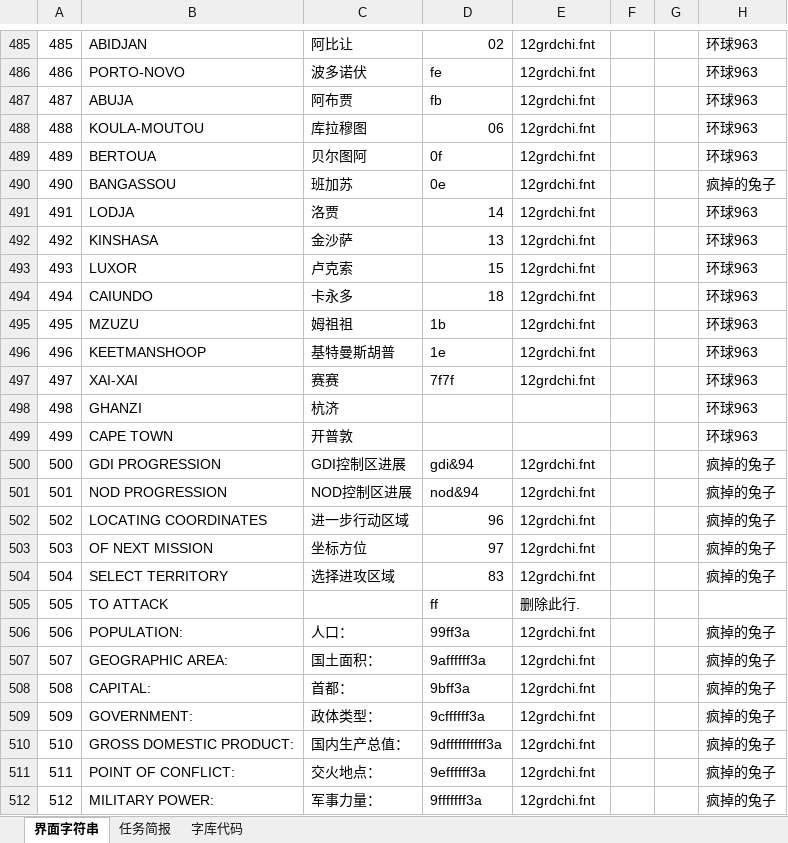
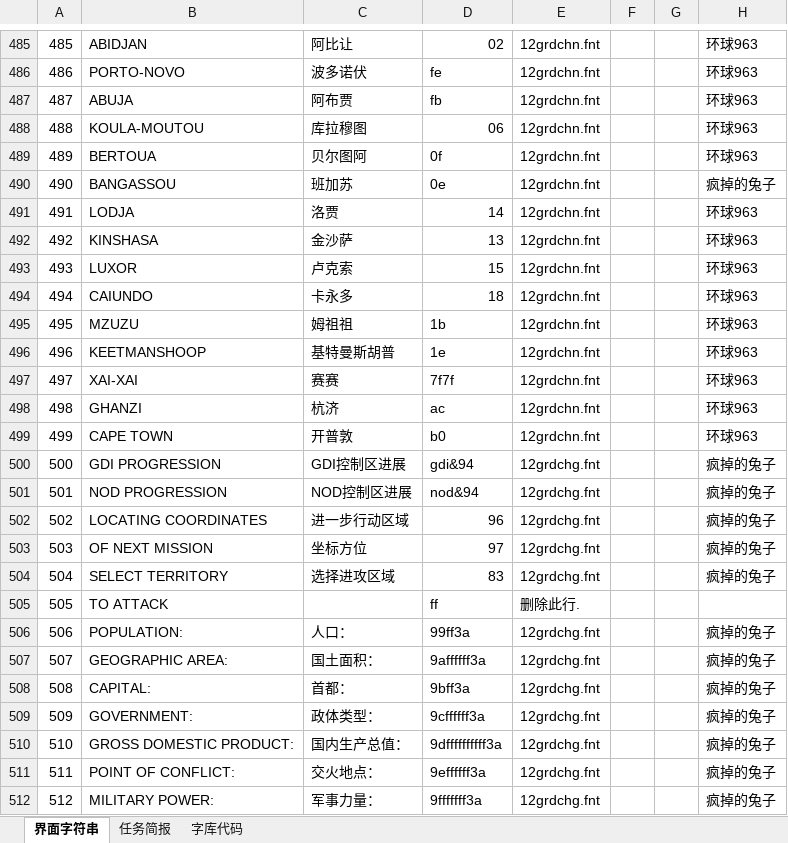
Before and after one commit to yjfyy/cc, an Excel workbook: ccchi/字符串表.xlsx, sheet 界面字符串, drawn as a sheet; only a part is shown, gaps mark what is left out; values as stored, in another font and other column widths than the file's, no cell formats; charts and pictures not drawn; the diff covers the shown part only; the diff names each change by its address in the sheet, - before the commit and + after, or states it on an @@ line.

```diff
--- a/ccchi/字符串表.xlsx (sheet 界面字符串)
+++ b/ccchi/字符串表.xlsx (sheet 界面字符串)
-E485:E497: 12grdchi.fnt
+E485:E497: 12grdchn.fnt
-D498: (empty)
+D498: ac
-E498:E499: (empty)
+E498:E499: 12grdchn.fnt
-D499: (empty)
+D499: b0
-E500:E504: 12grdchi.fnt
+E500:E504: 12grdchg.fnt
-E506:E512: 12grdchi.fnt
+E506:E512: 12grdchg.fnt
```
Also changed, not shown: 176 edited cells elsewhere in this sheet, sheet 字库代码, cell formats, charts or pictures, 5 other files.
